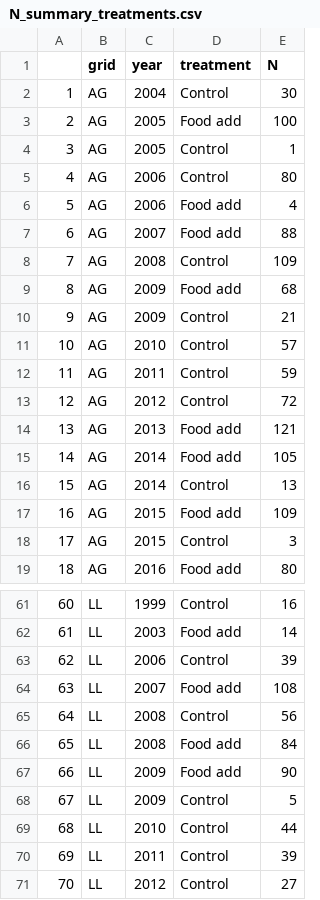
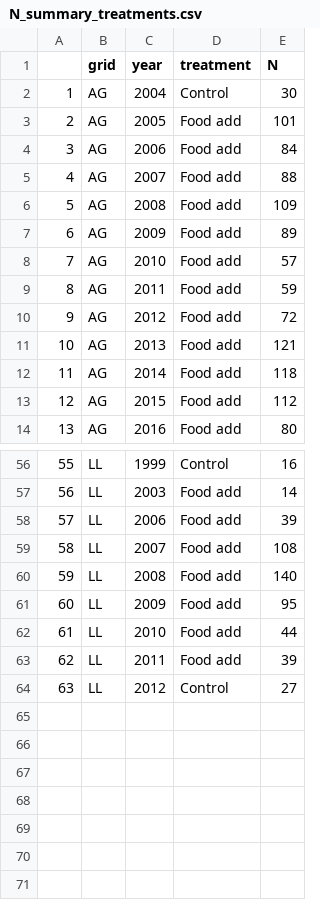
Before and after one commit to jballuffi/KRSP_exploring, a CSV file: Output/Data/N_summary_treatments.csv, drawn as a sheet; only a part is shown, gaps mark what is left out; removed rows and columns are numbered as before the commit, all else as after; the diff covers the shown part only; the diff names each change by its address in the sheet, - before the commit and + after, or states it on an @@ line.

Commit message:
create treatment col and save

```diff
--- a/Output/Data/N_summary_treatments.csv
+++ b/Output/Data/N_summary_treatments.csv
-E3 (N): 100
+E3 (N): 101
-row 4: 3 | AG | 2005 | Control | 1
-row 5: 4 | AG | 2006 | Control | 80
@@ column A renumbered from row 4 down @@
-E4 (N): 4
+E4 (N): 84
-D6 (treatment): Control
+D6 (treatment): Food add
-E7 (N): 68
+E7 (N): 89
-row 10: 9 | AG | 2009 | Control | 21
-D8:D10 (treatment): Control
+D8:D10 (treatment): Food add
-E12 (N): 105
+E12 (N): 118
-row 16: 15 | AG | 2014 | Control | 13
-E13 (N): 109
+E13 (N): 112
-row 18: 17 | AG | 2015 | Control | 3
-D58 (treatment): Control
+D58 (treatment): Food add
-row 65: 64 | LL | 2008 | Control | 56
-E60 (N): 84
+E60 (N): 140
-E61 (N): 90
+E61 (N): 95
-row 68: 67 | LL | 2009 | Control | 5
-D62:D63 (treatment): Control
+D62:D63 (treatment): Food add
```
Also changed, not shown: 7 edited cells elsewhere in this file, 2 other files.
